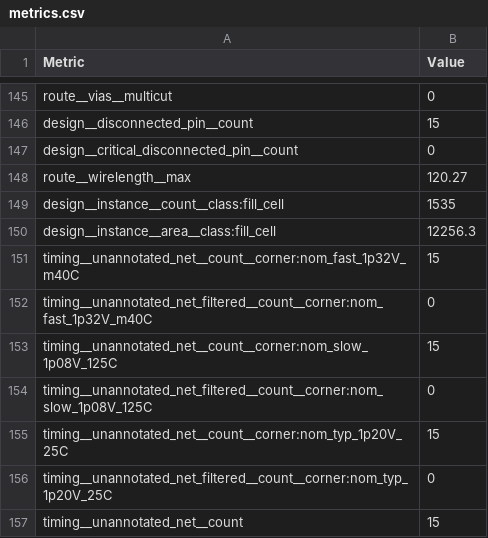
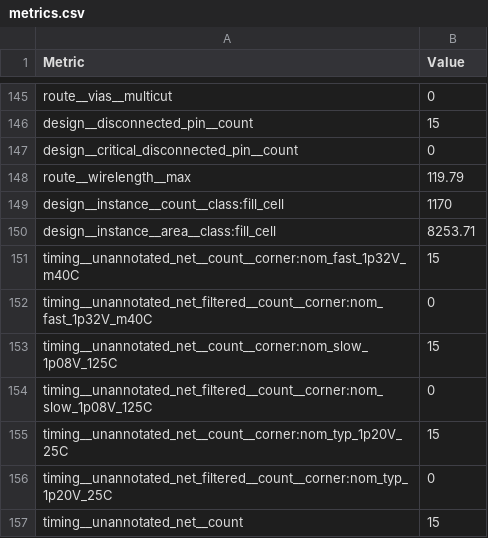
Before and after one commit to htfab/tinytapeout-ihp-26a, a CSV file: projects/tt_um_ihp26a_ring_osc/stats/metrics.csv, drawn as a sheet; only a part is shown, gaps mark what is left out; the diff covers the shown part only.

```diff
--- a/projects/tt_um_ihp26a_ring_osc/stats/metrics.csv
+++ b/projects/tt_um_ihp26a_ring_osc/stats/metrics.csv
@@ -147,5 +147,5 @@ design__disconnected_pin__count,15
 design__critical_disconnected_pin__count,0
-route__wirelength__max,120.27
-design__instance__count__class:fill_cell,1535
-design__instance__area__class:fill_cell,12256.3
+route__wirelength__max,119.79
+design__instance__count__class:fill_cell,1170
+design__instance__area__class:fill_cell,8253.71
 timing__unannotated_net__count__corner:nom_fast_1p32V_m40C,15
```
Also changed, not shown: 56 edited cells elsewhere in this file, 5 other files.
